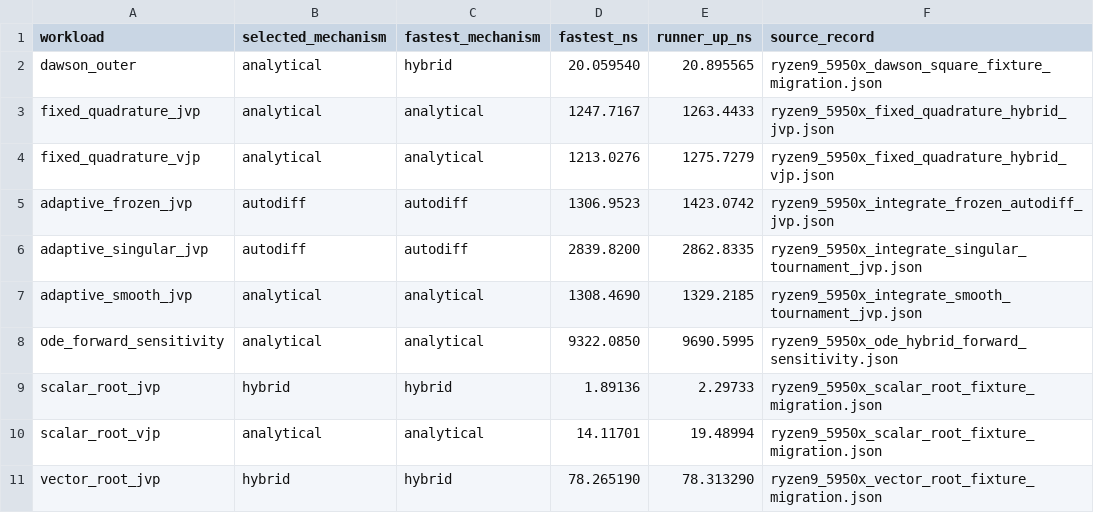
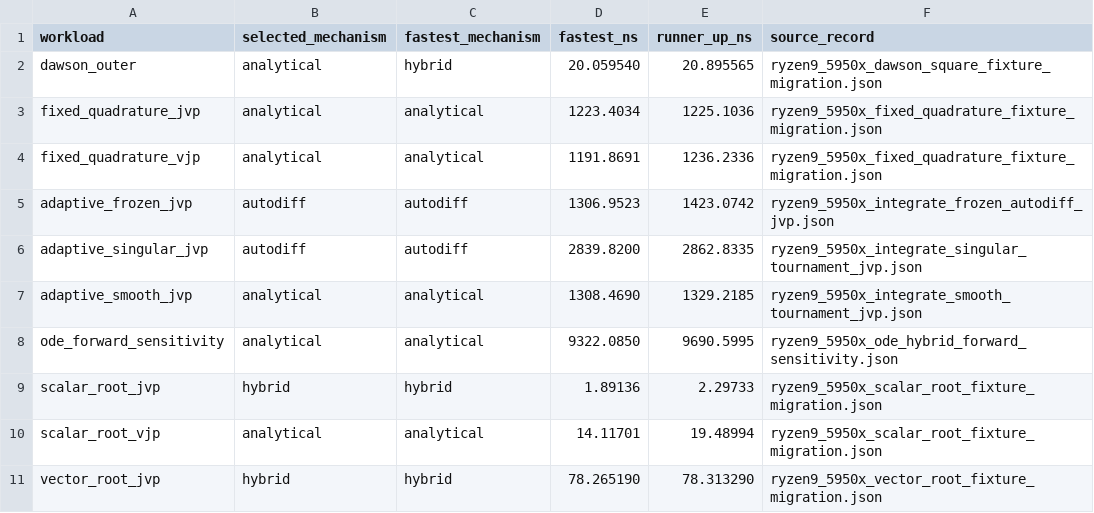
Before and after one commit to lazy-fortran/fortnum, a CSV file: benchmark/report/data/mechanism_tournaments.csv, drawn as a sheet; only a part is shown.

Commit message:
Migrate fixed quadrature Enzyme fixtures

```diff
--- a/benchmark/report/data/mechanism_tournaments.csv
+++ b/benchmark/report/data/mechanism_tournaments.csv
@@ -2,4 +2,4 @@ workload,selected_mechanism,fastest_mechanism,fastest_ns,runner_up_ns,source_rec
 dawson_outer,analytical,hybrid,20.059540,20.895565,ryzen9_5950x_dawson_square_fixture_migration.json
-fixed_quadrature_jvp,analytical,analytical,1247.7167,1263.4433,ryzen9_5950x_fixed_quadrature_hybrid_jvp.json
-fixed_quadrature_vjp,analytical,analytical,1213.0276,1275.7279,ryzen9_5950x_fixed_quadrature_hybrid_vjp.json
+fixed_quadrature_jvp,analytical,analytical,1223.4034,1225.1036,ryzen9_5950x_fixed_quadrature_fixture_migration.json
+fixed_quadrature_vjp,analytical,analytical,1191.8691,1236.2336,ryzen9_5950x_fixed_quadrature_fixture_migration.json
 adaptive_frozen_jvp,autodiff,autodiff,1306.9523,1423.0742,ryzen9_5950x_integrate_frozen_autodiff_jvp.json
```
Also changed, not shown: 40 other files.
